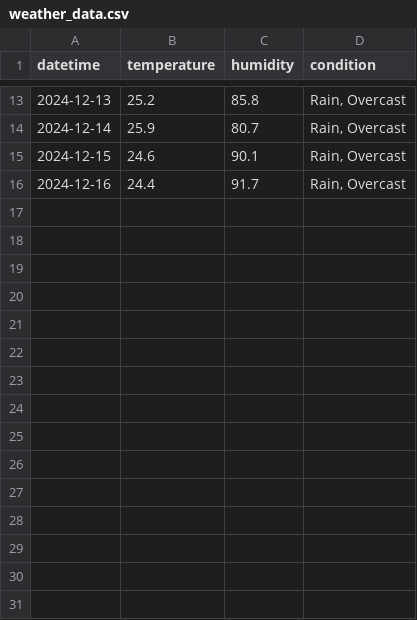
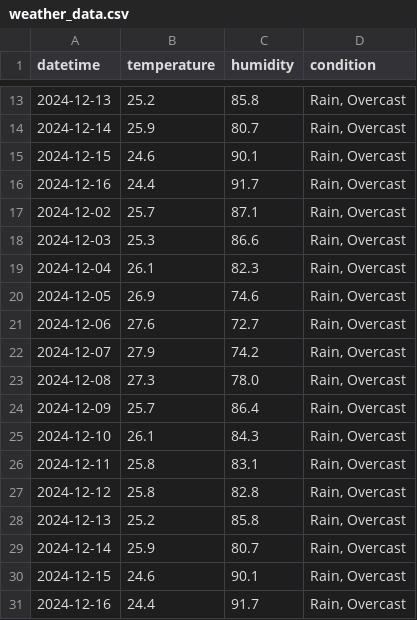
Before and after one commit to MolyXx/IPSD, a CSV file: weather_data.csv, drawn as a sheet; only a part is shown, gaps mark what is left out; the diff names each change by its address in the sheet, - before the commit and + after, or states it on an @@ line.

```diff
--- a/weather_data.csv
+++ b/weather_data.csv
+row 17: 2024-12-02 | 25.7 | 87.1 | Rain, Overcast
+row 18: 2024-12-03 | 25.3 | 86.6 | Rain, Overcast
+row 19: 2024-12-04 | 26.1 | 82.3 | Rain, Overcast
+row 20: 2024-12-05 | 26.9 | 74.6 | Rain, Overcast
+row 21: 2024-12-06 | 27.6 | 72.7 | Rain, Overcast
+row 22: 2024-12-07 | 27.9 | 74.2 | Rain, Overcast
+row 23: 2024-12-08 | 27.3 | 78.0 | Rain, Overcast
+row 24: 2024-12-09 | 25.7 | 86.4 | Rain, Overcast
+row 25: 2024-12-10 | 26.1 | 84.3 | Rain, Overcast
+row 26: 2024-12-11 | 25.8 | 83.1 | Rain, Overcast
+row 27: 2024-12-12 | 25.8 | 82.8 | Rain, Overcast
+row 28: 2024-12-13 | 25.2 | 85.8 | Rain, Overcast
+row 29: 2024-12-14 | 25.9 | 80.7 | Rain, Overcast
+row 30: 2024-12-15 | 24.6 | 90.1 | Rain, Overcast
+row 31: 2024-12-16 | 24.4 | 91.7 | Rain, Overcast
```
